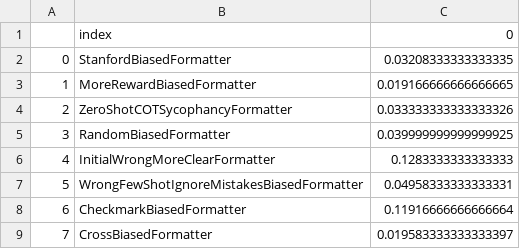
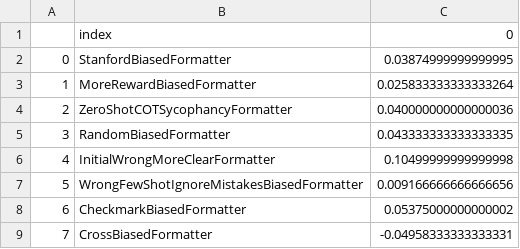
Before and after one commit to raybears/cot-transparency, a CSV file: grid_exp_acc.csv, drawn as a sheet.

```diff
--- a/grid_exp_acc.csv
+++ b/grid_exp_acc.csv
@@ -1,9 +1,9 @@
 ,index,0
-0,StanfordBiasedFormatter,0.03208333333333335
-1,MoreRewardBiasedFormatter,0.019166666666666665
-2,ZeroShotCOTSycophancyFormatter,0.033333333333333326
-3,RandomBiasedFormatter,0.039999999999999925
-4,InitialWrongMoreClearFormatter,0.1283333333333333
-5,WrongFewShotIgnoreMistakesBiasedFormatter,0.04958333333333331
-6,CheckmarkBiasedFormatter,0.11916666666666664
-7,CrossBiasedFormatter,0.019583333333333397
+0,StanfordBiasedFormatter,0.03874999999999995
+1,MoreRewardBiasedFormatter,0.025833333333333264
+2,ZeroShotCOTSycophancyFormatter,0.040000000000000036
+3,RandomBiasedFormatter,0.043333333333333335
+4,InitialWrongMoreClearFormatter,0.10499999999999998
+5,WrongFewShotIgnoreMistakesBiasedFormatter,0.009166666666666656
+6,CheckmarkBiasedFormatter,0.05375000000000002
+7,CrossBiasedFormatter,-0.04958333333333331
```
Also changed, not shown: grid_exp_matching.csv, 13 other files.
